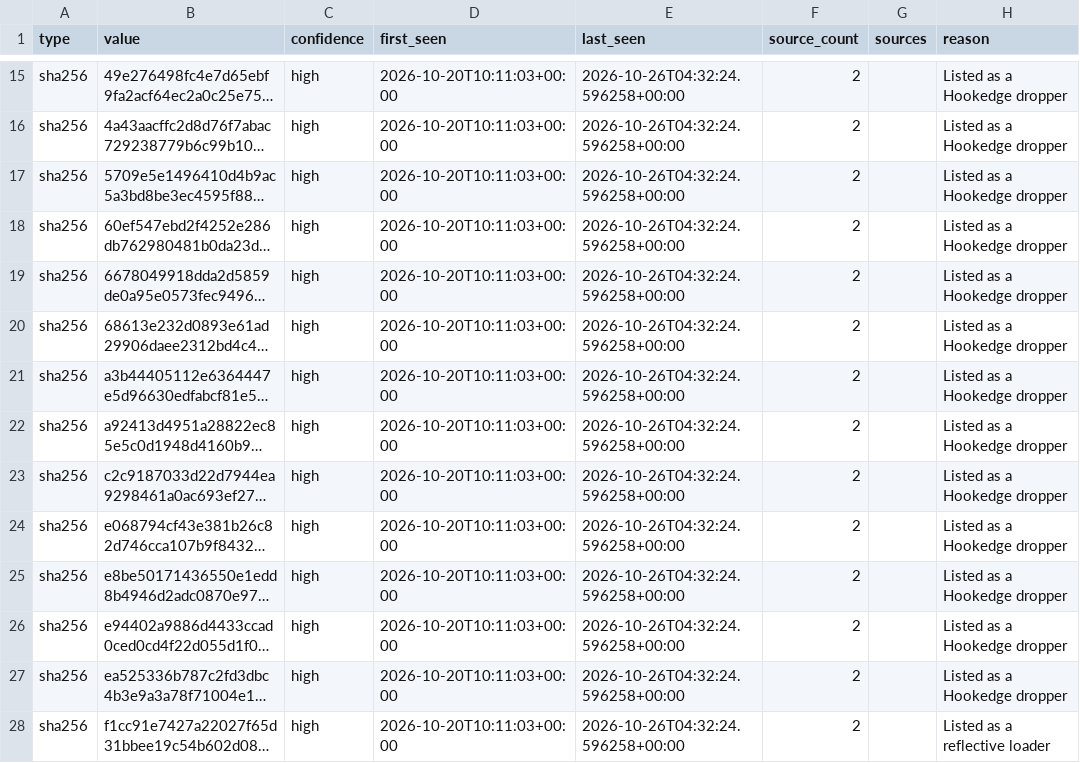
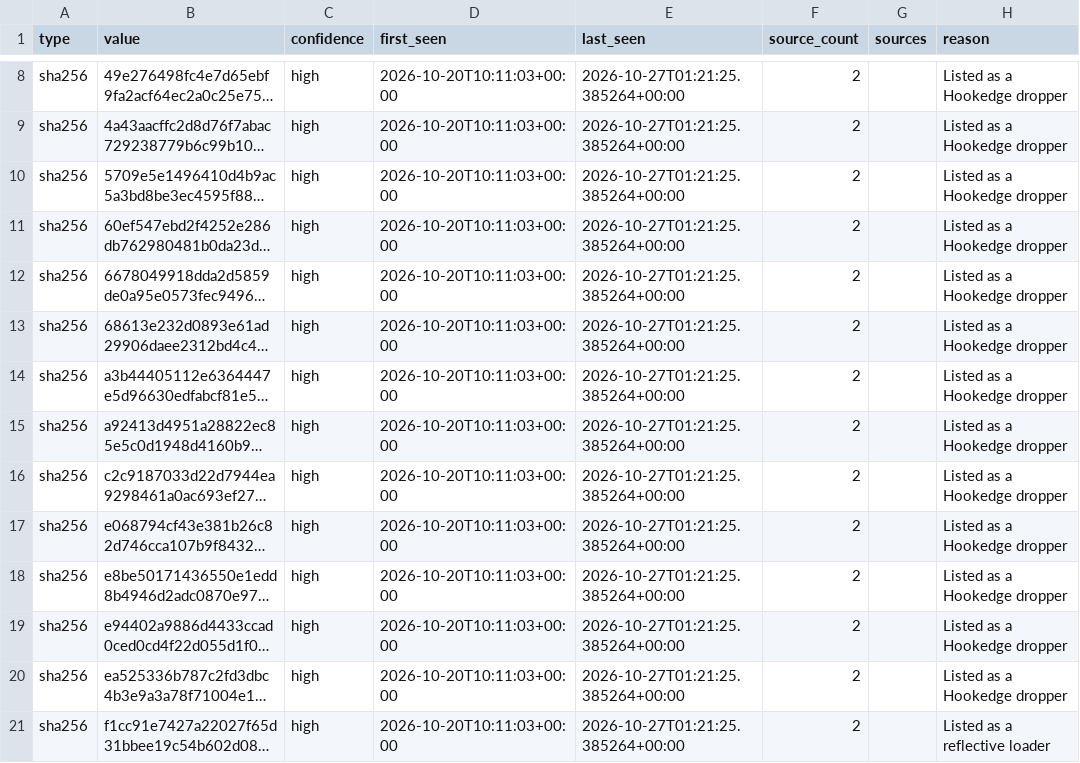
Before and after one commit to Jam0k/Public-Feeds-IOCs, a CSV file: feeds/full/hashes.csv, drawn as a sheet; only a part is shown, gaps mark what is left out; long unchanged cells end in …; addresses are those after the commit; the diff covers the shown part only; the diff names each change by its address in the sheet, - before the commit and + after, or states it on an @@ line.

```diff
--- a/feeds/full/hashes.csv
+++ b/feeds/full/hashes.csv
-E8:E21 (last_seen): 2026-10-26T04:32:24.596258+00:00
+E8:E21 (last_seen): 2026-10-27T01:21:25.385264+00:00
```
Also changed, not shown: 13 added rows, 11 removed rows and 14 edited cells elsewhere in this file, feeds/all.csv, feeds/domains.csv, 19 other files.
